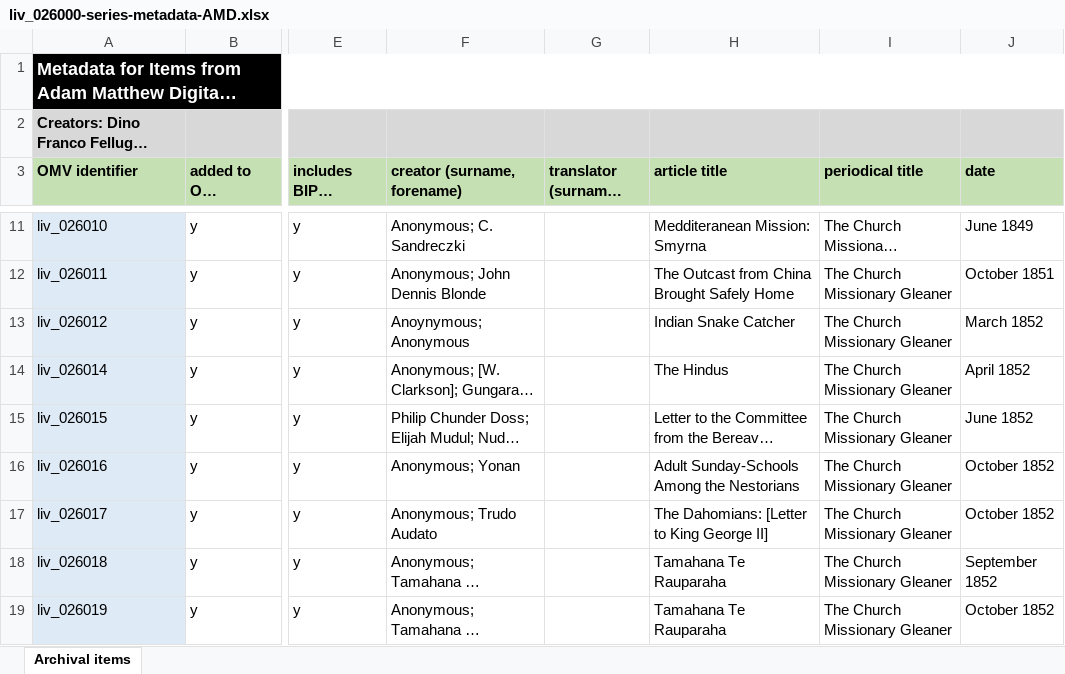
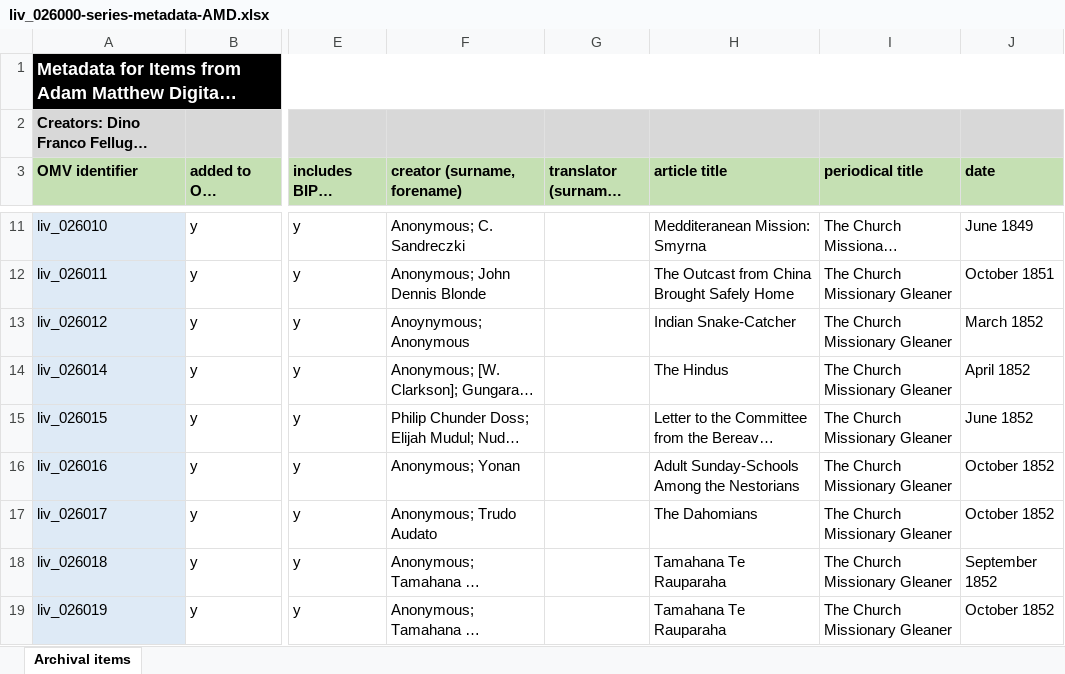
Before and after one commit to livingstoneonline/onemorevoice, an Excel workbook: xlsx/bipoc-voices/liv_026000-series-metadata-AMD/liv_026000-series-metadata-AMD.xlsx, sheet Archival items, drawn as a sheet; only a part is shown, gaps mark what is left out; long unchanged cells end in …; values as stored, in another font and other column widths than the file's, no borders; the diff names each change by its address in the sheet, - before the commit and + after, or states it on an @@ line.

Commit message:
u 26000 spreadsheet

```diff
--- a/xlsx/bipoc-voices/liv_026000-series-metadata-AMD/liv_026000-series-metadata-AMD.xlsx (sheet Archival items)
+++ b/xlsx/bipoc-voices/liv_026000-series-metadata-AMD/liv_026000-series-metadata-AMD.xlsx (sheet Archival items)
-H13 (article title): Indian Snake Catcher
+H13 (article title): Indian Snake-Catcher
-H17 (article title): The Dahomians: [Letter to King George II]
+H17 (article title): The Dahomians
```
